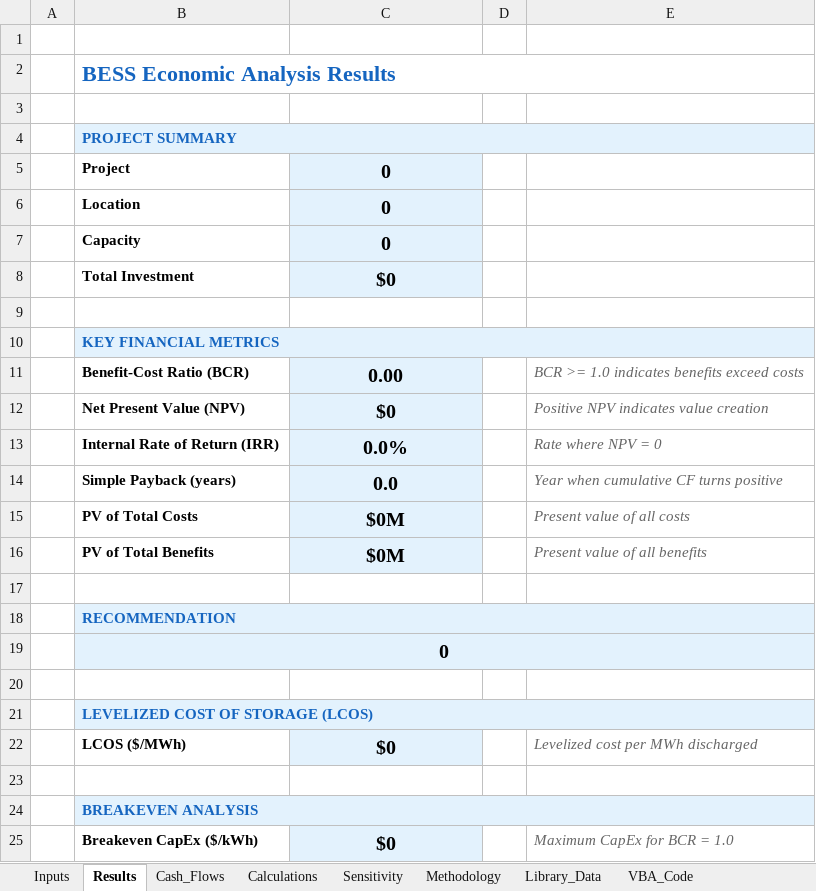
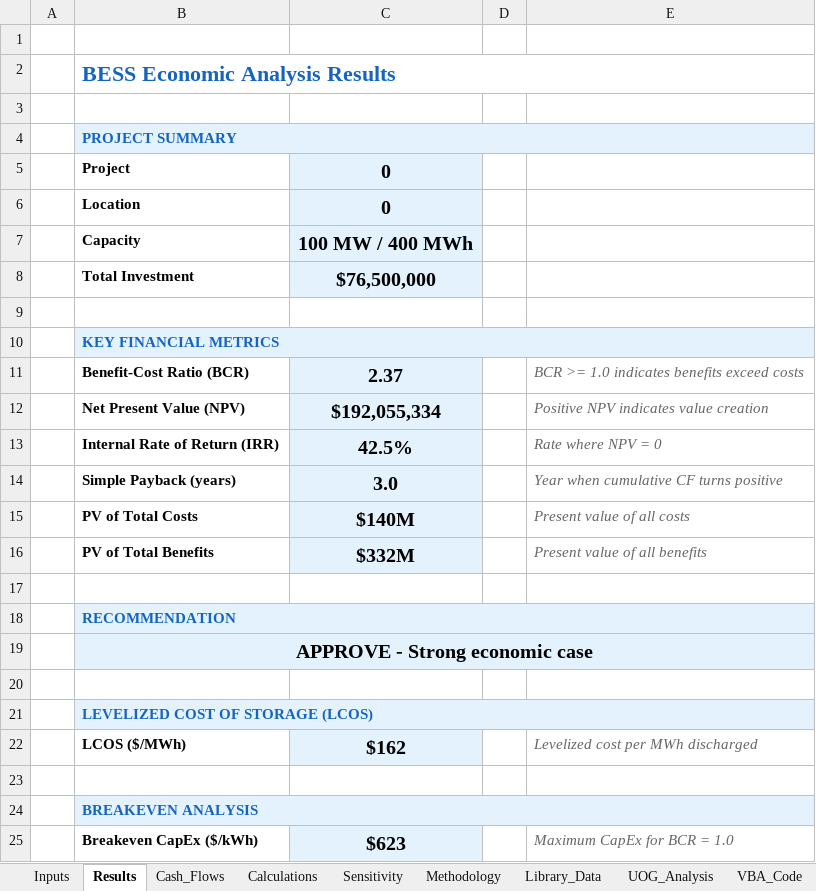
Before and after one commit to ajpmeche-ux/BESS, an Excel workbook: bess_analyzer/BESS_Analyzer.xlsx, sheet Results, drawn as a sheet; values as stored, in another font and other column widths than the file's, no borders; conditional formats not drawn; the diff names each change by its address in the sheet, - before the commit and + after, or states it on an @@ line.

```diff
--- a/bess_analyzer/BESS_Analyzer.xlsx (sheet Results)
+++ b/bess_analyzer/BESS_Analyzer.xlsx (sheet Results)
+sheet tab: UOG_Analysis
-C7: 0
+C7: 100 MW / 400 MWh
-C8: $0
+C8: $76,500,000
-C11: 0.00
+C11: 2.37
-C12: $0
+C12: $192,055,334
-C13: 0.0%
+C13: 42.5%
-C14: 0.0
+C14: 3.0
-C15: $0M
+C15: $140M
-C16: $0M
+C16: $332M
-B19: 0
+B19: APPROVE - Strong economic case
-C22: $0
+C22: $162
-C25: $0
+C25: $623
```
Also changed, not shown: sheet Cash_Flows, sheet Sensitivity, sheet Calculations, sheet Inputs, charts or pictures, 12 other files.
